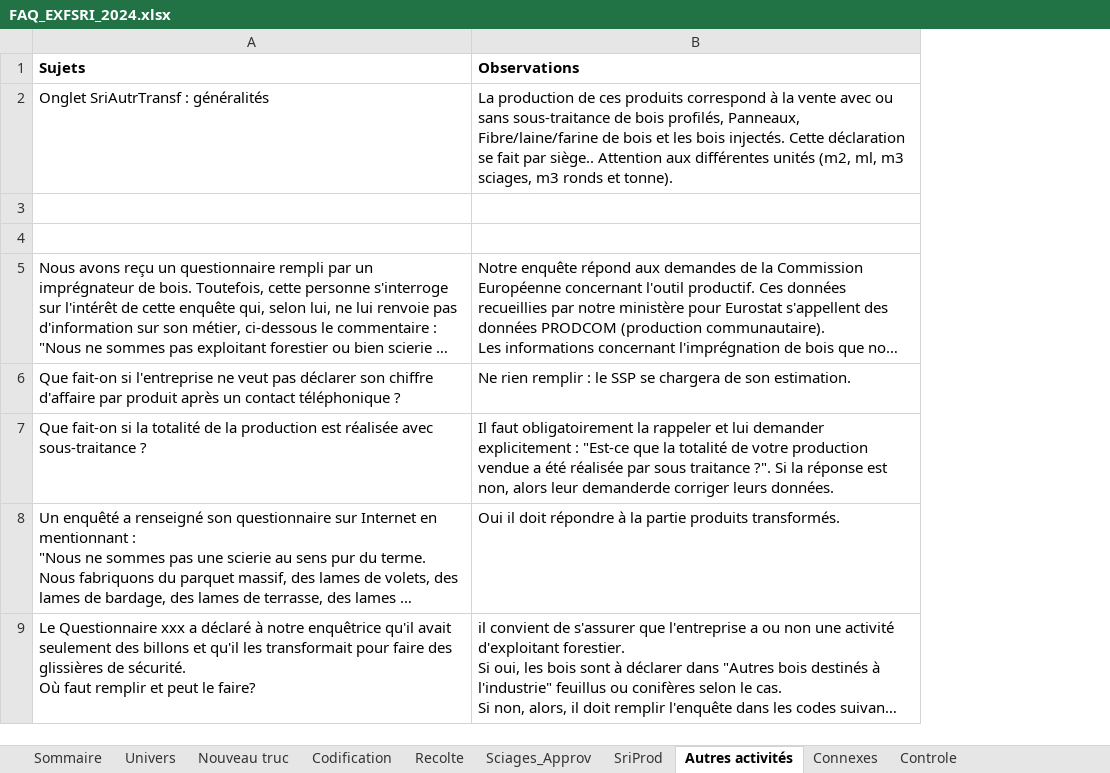
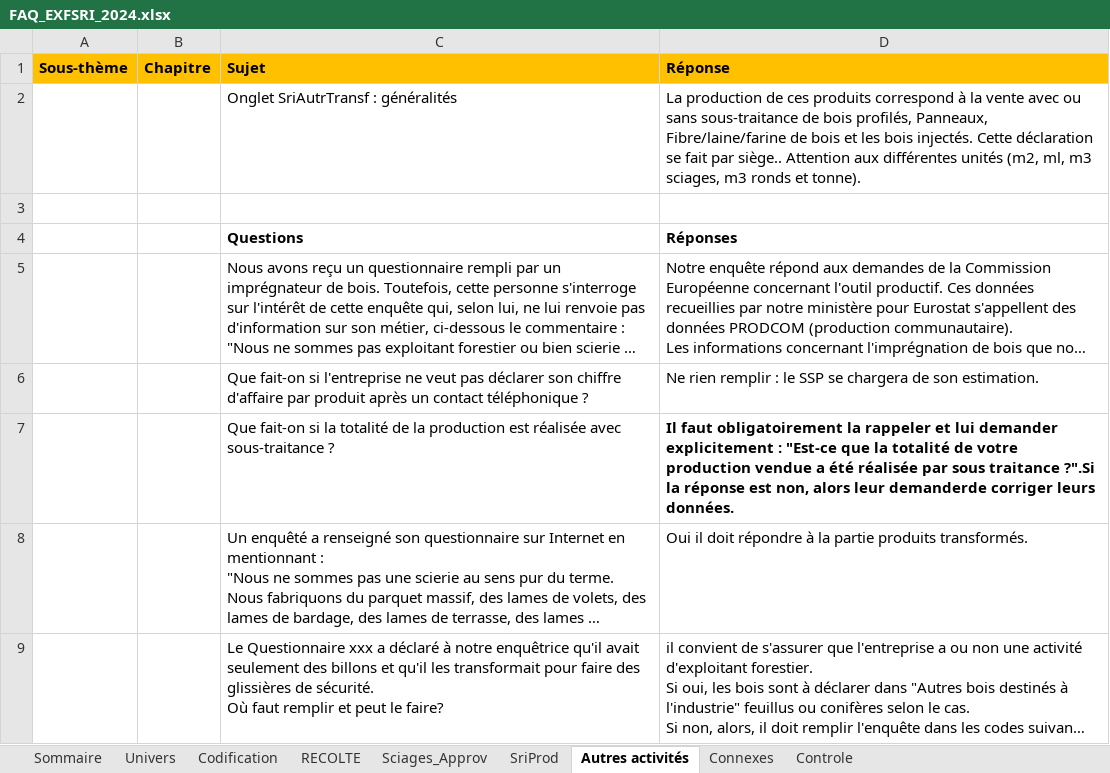
Before and after one commit to Laurence31270/faq-exf-sri, an Excel workbook: data/FAQ_EXFSRI_2024.xlsx, sheet Autres activités, drawn as a sheet; long unchanged cells end in …; values as stored, in another font and other column widths than the file's, no borders; removed rows and columns are numbered as before the commit, all else as after; the diff names each change by its address in the sheet, - before the commit and + after, or states it on an @@ line.

```diff
--- a/data/FAQ_EXFSRI_2024.xlsx (sheet Autres activités)
+++ b/data/FAQ_EXFSRI_2024.xlsx (sheet Autres activités)
-sheet tab: Recolte
+sheet tab: RECOLTE
-sheet tab: Nouveau truc
+column A, empty
+column B, empty
-row 1: Sujets | Observations
+row 1: Sous-thème | Chapitre | Sujet | Réponse
-row 4: (empty)
+row 4:  |  | Questions | Réponses
-D7: …sous traitance ?". Si la réponse…
+D7: …sous traitance ?".Si la réponse…
-D7 bold: off
+D7 bold: on
```
Also changed, not shown: sheet RECOLTE, sheet Univers, sheet Sciages_Approv, sheet SriProd, sheet Connexes, sheet Codification, 1 more sheet, charts or pictures, 6 other files.
